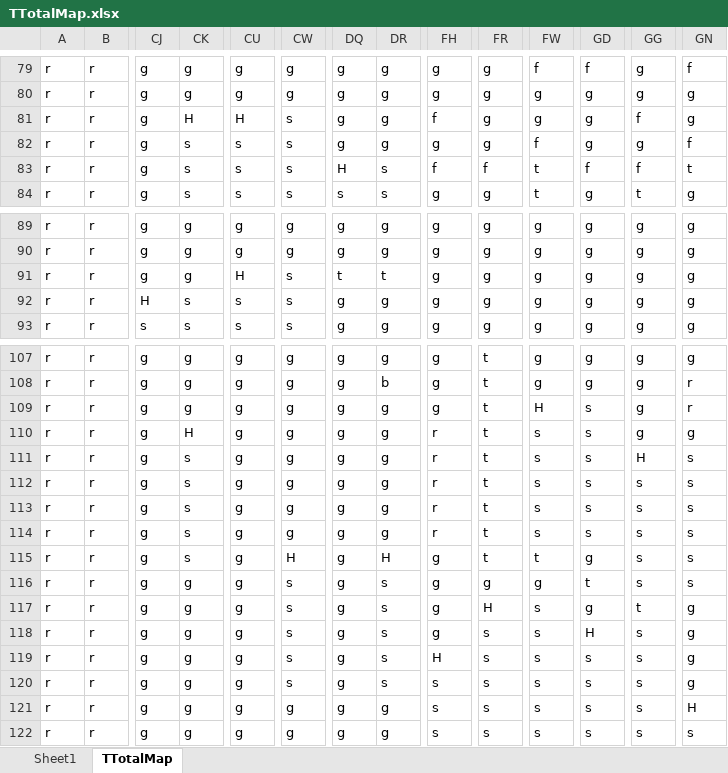
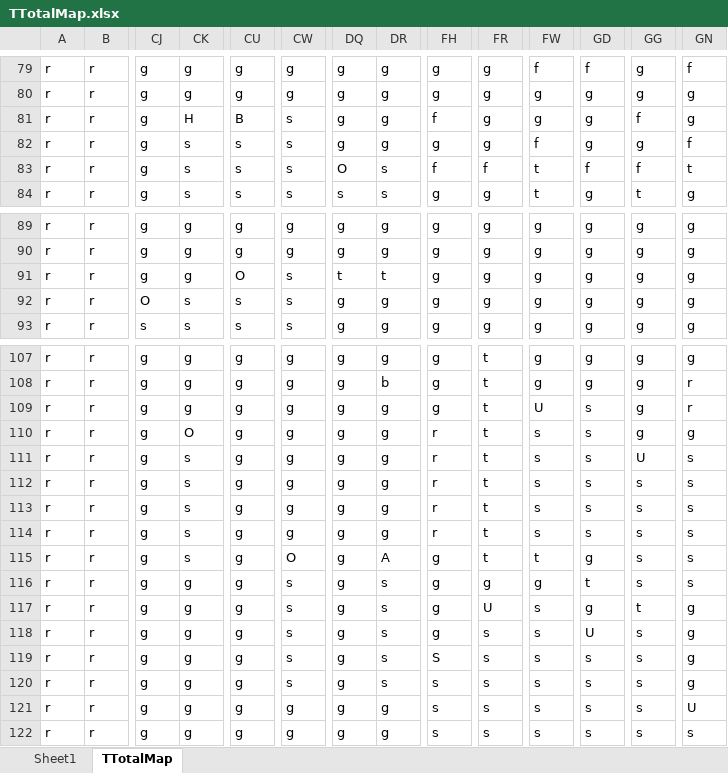
Before and after one commit to ProsserCJ/COMP-441---Southfall, an Excel workbook: Worlds/TTotalMap.xlsx, sheet TTotalMap, drawn as a sheet; only a part is shown, gaps mark what is left out; values as stored, in another font and other column widths than the file's, no borders; conditional formats not drawn; the diff names each change by its address in the sheet, - before the commit and + after, or states it on an @@ line.

```diff
--- a/Worlds/TTotalMap.xlsx (sheet TTotalMap)
+++ b/Worlds/TTotalMap.xlsx (sheet TTotalMap)
-CU81: H
+CU81: B
-DQ83: H
+DQ83: O
-CU91: H
+CU91: O
-CJ92: H
+CJ92: O
-FW109: H
+FW109: U
-CK110: H
+CK110: O
-GG111: H
+GG111: U
-CW115: H
+CW115: O
-DR115: H
+DR115: A
-FR117: H
+FR117: U
-GD118: H
+GD118: U
-FH119: H
+FH119: S
-GN121: H
+GN121: U
```
Also changed, not shown: 12 other files.
